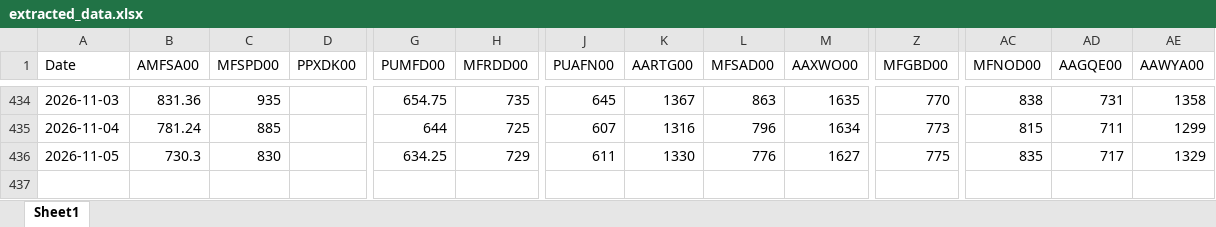
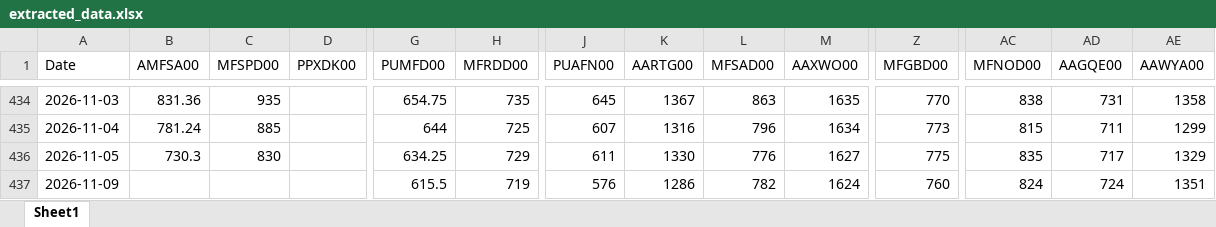
Before and after one commit to mym-pro/pdf-data-extractor, an Excel workbook: history_data/extracted_data.xlsx, sheet Sheet1, drawn as a sheet; only a part is shown, gaps mark what is left out; values as stored, in another font and other column widths than the file's, no borders; rows hold the shown columns only; the diff names each change by its address in the sheet, - before the commit and + after, or states it on an @@ line.

Commit message:
更新数据 2026-11-11

```diff
--- a/history_data/extracted_data.xlsx (sheet Sheet1)
+++ b/history_data/extracted_data.xlsx (sheet Sheet1)
+row 437: 2026-11-09 |  |  |  | 615.5 | 719 | 576 | 1286 | 782 | 1624 | 760 | 824 | 724 | 1351
```
